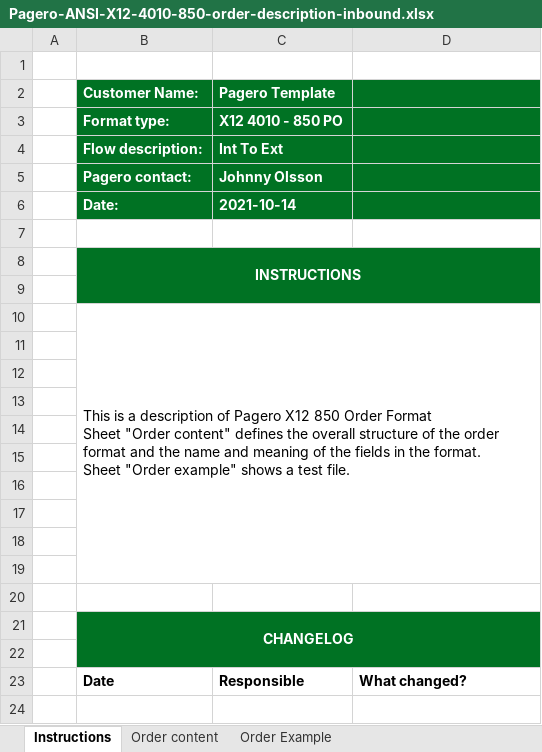
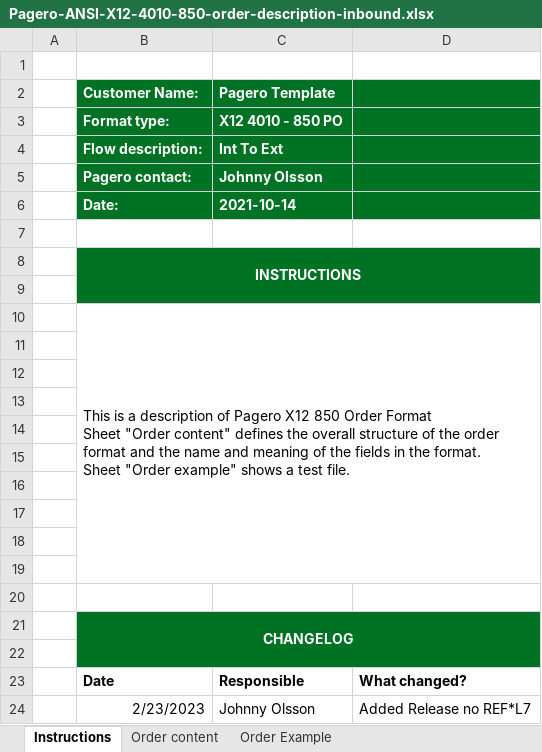
Before and after one commit to pagero/integration-resources, an Excel workbook: format-specifications/ansi-x12/4010/850/Pagero-ANSI-X12-4010-850-order-description-inbound.xlsx, sheet Instructions, drawn as a sheet; values as stored, in another font and other column widths than the file's, no borders; charts and pictures not drawn; the diff names each change by its address in the sheet, - before the commit and + after, or states it on an @@ line.

Commit message:
1008113 - X12 Specifications 850 and 855 - Updated specifications with Customer Release Number

```diff
--- a/format-specifications/ansi-x12/4010/850/Pagero-ANSI-X12-4010-850-order-description-inbound.xlsx (sheet Instructions)
+++ b/format-specifications/ansi-x12/4010/850/Pagero-ANSI-X12-4010-850-order-description-inbound.xlsx (sheet Instructions)
+row 24:  | 2/23/2023 | Johnny Olsson | Added Release no REF*L7
```
Also changed, not shown: sheet Order content, format-specifications/ansi-x12/4010/855/Pagero-ANSI-X12-4010-855-ordrsp-description-outbound.xlsx.
